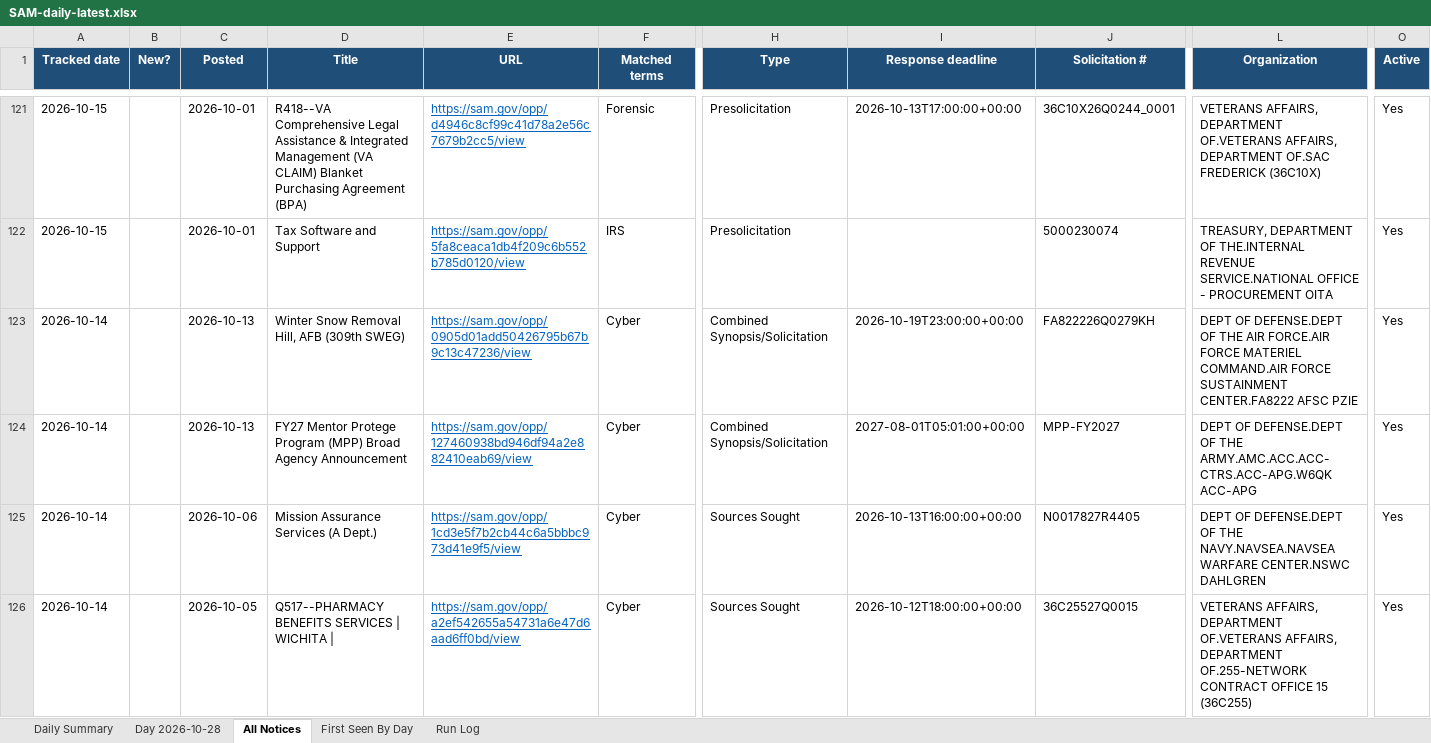
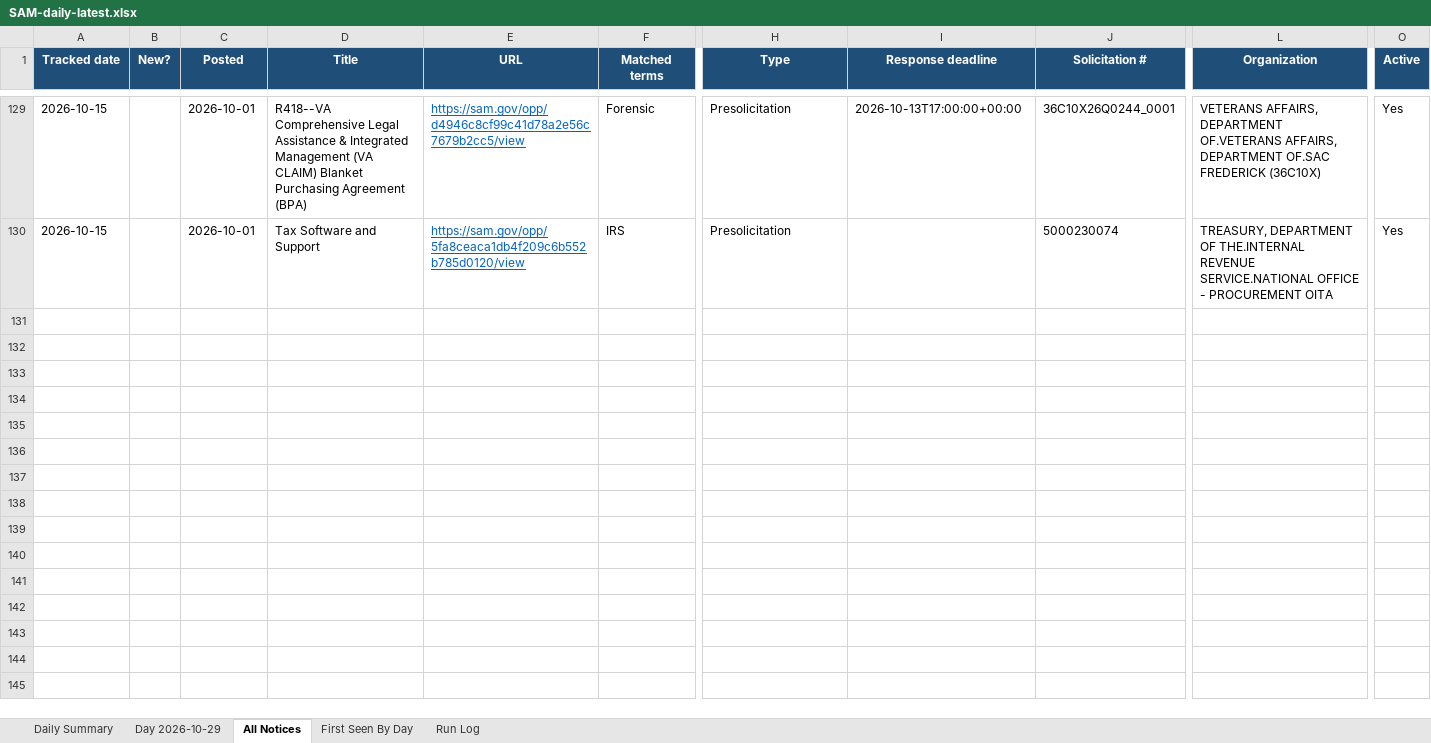
Before and after one commit to biscuitdh/44aa9566-3f78-4f70-9255-8cc9b8d7e019, an Excel workbook: docs/v/SAM-daily-latest.xlsx, sheet All Notices, drawn as a sheet; only a part is shown, gaps mark what is left out; values as stored, in another font and other column widths than the file's, no borders; removed rows and columns are numbered as before the commit, all else as after; rows hold the shown columns only; the diff covers the shown part only; the diff names each change by its address in the sheet, - before the commit and + after, or states it on an @@ line.

```diff
--- a/docs/v/SAM-daily-latest.xlsx (sheet All Notices)
+++ b/docs/v/SAM-daily-latest.xlsx (sheet All Notices)
-sheet tab: Day 2026-10-28
+sheet tab: Day 2026-10-29
-row 123: 2026-10-14 |  | 2026-10-13 | Winter Snow Removal Hill, AFB (309th SWEG) | https://sam.gov/opp/0905d01add50426795b67b9c13c47236/view | Cyber | Combined Synopsis/Solicitation | 2026-10-19T23:00:00+00:00 | FA822226Q0279KH | DEPT OF DEFENSE.DEPT OF THE AIR FORCE.AIR FORCE MATERIEL COMMAND.AIR FORCE SUSTAINMENT CENTER.FA8222 AFSC PZIE | Yes
-row 124: 2026-10-14 |  | 2026-10-13 | FY27 Mentor Protege Program (MPP) Broad Agency Announcement | https://sam.gov/opp/127460938bd946df94a2e882410eab69/view | Cyber | Combined Synopsis/Solicitation | 2027-08-01T05:01:00+00:00 | MPP-FY2027 | DEPT OF DEFENSE.DEPT OF THE ARMY.AMC.ACC.ACC-CTRS.ACC-APG.W6QK ACC-APG | Yes
-row 125: 2026-10-14 |  | 2026-10-06 | Mission Assurance Services (A Dept.) | https://sam.gov/opp/1cd3e5f7b2cb44c6a5bbbc973d41e9f5/view | Cyber | Sources Sought | 2026-10-13T16:00:00+00:00 | N0017827R4405 | DEPT OF DEFENSE.DEPT OF THE NAVY.NAVSEA.NAVSEA WARFARE CENTER.NSWC DAHLGREN | Yes
-row 126: 2026-10-14 |  | 2026-10-05 | Q517--PHARMACY BENEFITS SERVICES | WICHITA | | https://sam.gov/opp/a2ef542655a54731a6e47d6aad6ff0bd/view | Cyber | Sources Sought | 2026-10-12T18:00:00+00:00 | 36C25527Q0015 | VETERANS AFFAIRS, DEPARTMENT OF.VETERANS AFFAIRS, DEPARTMENT OF.255-NETWORK CONTRACT OFFICE 15 (36C255) | Yes
```
Also changed, not shown: 36 added rows, 32 removed rows, 18 edited cells and cell formats elsewhere in this sheet, sheet Day 2026-10-29, sheet First Seen By Day, sheet Run Log, sheet Daily Summary, 20 other files.
